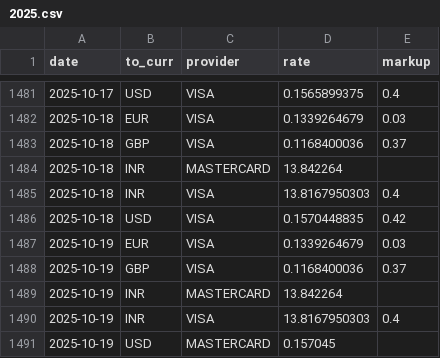
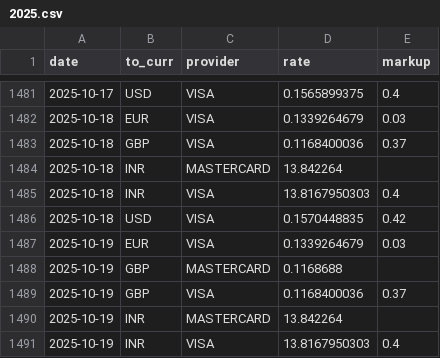
Before and after one commit to avishj/ForexRadar, a CSV file: db/DKK/2025.csv, drawn as a sheet; only a part is shown, gaps mark what is left out; the shorter side is filled out with more unchanged rows; the diff names each change by its address in the sheet, - before the commit and + after, or states it on an @@ line.

```diff
--- a/db/DKK/2025.csv
+++ b/db/DKK/2025.csv
+row 1488: 2025-10-19 | GBP | MASTERCARD | 0.1168688
```
Also changed, not shown: db/EGP/2025.csv, db/GBP/2025.csv, 10 other files.
